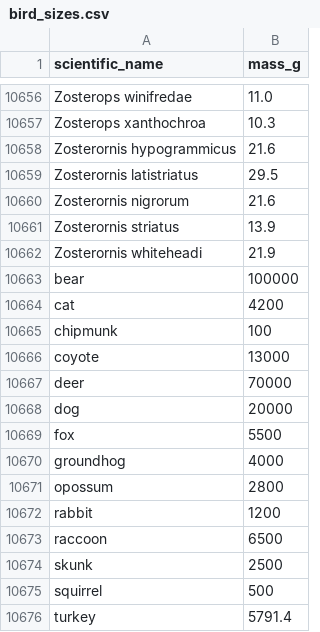
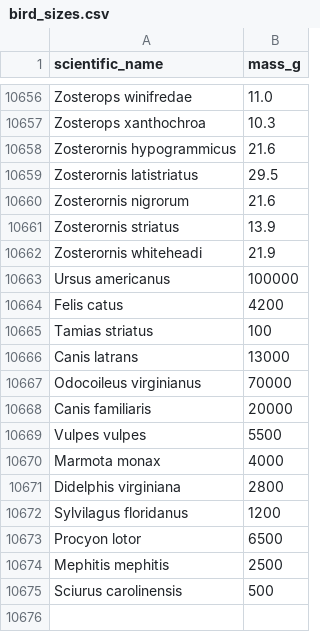
Before and after one commit to toddp/fugleramme, a CSV file: assets/bird_sizes.csv, drawn as a sheet; only a part is shown, gaps mark what is left out.

```diff
--- a/assets/bird_sizes.csv
+++ b/assets/bird_sizes.csv
@@ -10662,15 +10662,14 @@ Zosterornis striatus,13.9
 Zosterornis whiteheadi,21.9
-bear,100000
-cat,4200
-chipmunk,100
-coyote,13000
-deer,70000
-dog,20000
-fox,5500
-groundhog,4000
-opossum,2800
-rabbit,1200
-raccoon,6500
-skunk,2500
-squirrel,500
-turkey,5791.4
+Ursus americanus,100000
+Felis catus,4200
+Tamias striatus,100
+Canis latrans,13000
+Odocoileus virginianus,70000
+Canis familiaris,20000
+Vulpes vulpes,5500
+Marmota monax,4000
+Didelphis virginiana,2800
+Sylvilagus floridanus,1200
+Procyon lotor,6500
+Mephitis mephitis,2500
+Sciurus carolinensis,500
```
Also changed, not shown: 10 other files.
